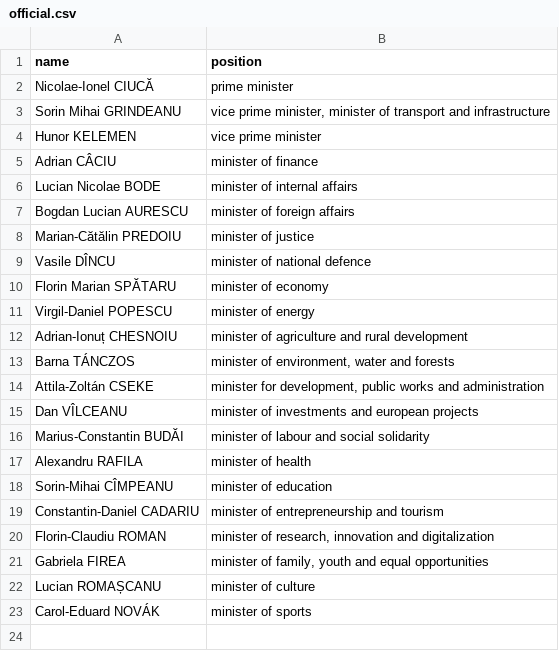
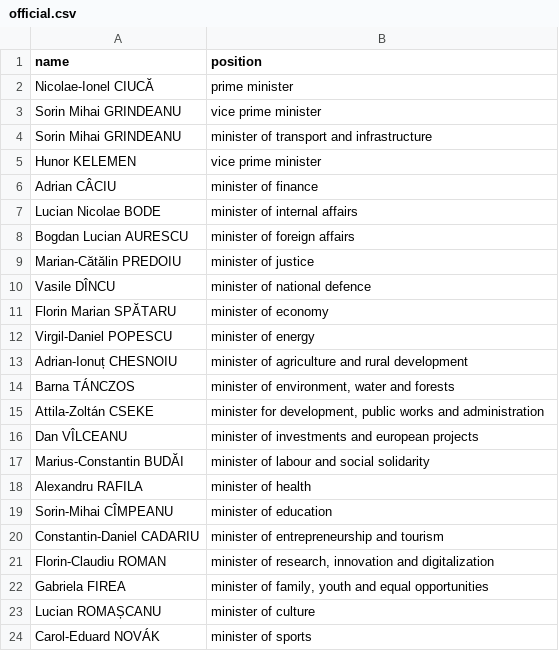
Before and after one commit to every-politician-scrapers/romania-cabinet, a CSV file: data/official.csv, drawn as a sheet.

Commit message:
adjust to site now being lowercase
Position names on the official site are now all lowercase.

```diff
--- a/data/official.csv
+++ b/data/official.csv
@@ -2,3 +2,4 @@ name,position
 Nicolae-Ionel CIUCĂ,prime minister
-Sorin Mihai GRINDEANU,"vice prime minister, minister of transport and infrastructure"
+Sorin Mihai GRINDEANU,vice prime minister
+Sorin Mihai GRINDEANU,minister of transport and infrastructure
 Hunor KELEMEN,vice prime minister
```
Also changed, not shown: 3 other files.
